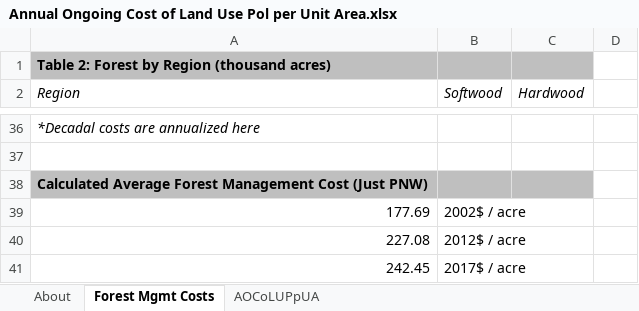
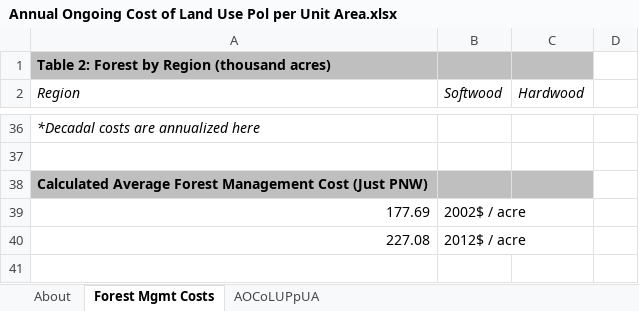
Before and after one commit to EnergyInnovation/eps-oregon, an Excel workbook: InputData/land/AOCoLUPpUA/Annual Ongoing Cost of Land Use Pol per Unit Area.xlsx, sheet Forest Mgmt Costs, drawn as a sheet; only a part is shown, gaps mark what is left out; values as stored, in another font and other column widths than the file's, no borders; the diff names each change by its address in the sheet, - before the commit and + after, or states it on an @@ line.

```diff
--- a/InputData/land/AOCoLUPpUA/Annual Ongoing Cost of Land Use Pol per Unit Area.xlsx (sheet Forest Mgmt Costs)
+++ b/InputData/land/AOCoLUPpUA/Annual Ongoing Cost of Land Use Pol per Unit Area.xlsx (sheet Forest Mgmt Costs)
-row 41: 242.45 | 2017$ / acre
```
Also changed, not shown: sheet AOCoLUPpUA, InputData/land/CApULAbIFM/CO2 Abated per Unit Land Area by Impr For Mgmt.xlsx, InputData/land/RPEpUACE/Rebound Pol Emis per Unit Avoided CO2 Emis.xlsx, 5 other files.
